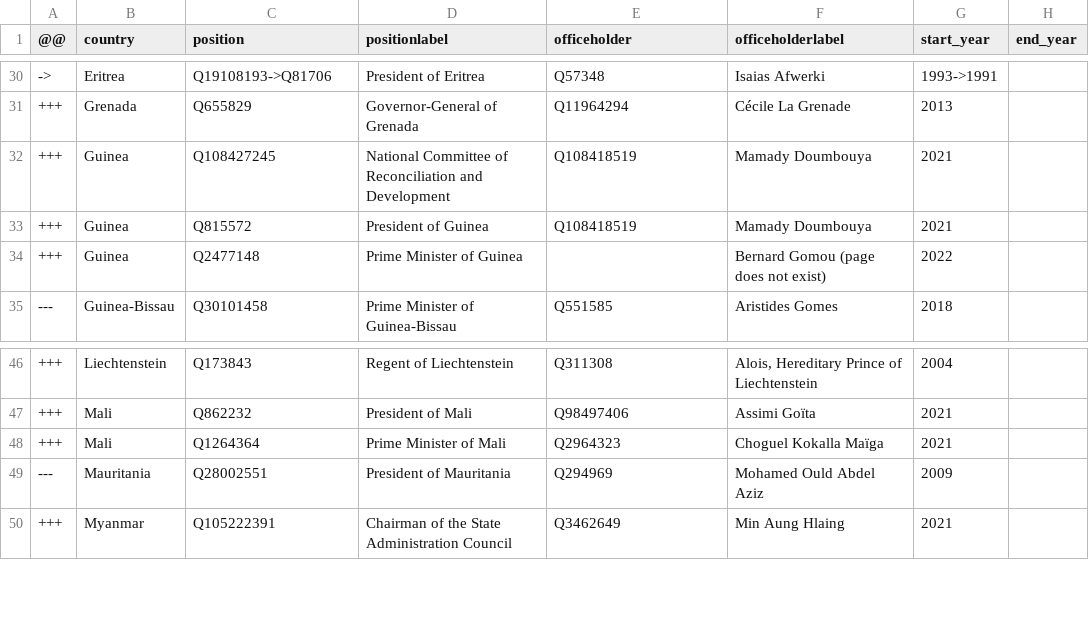
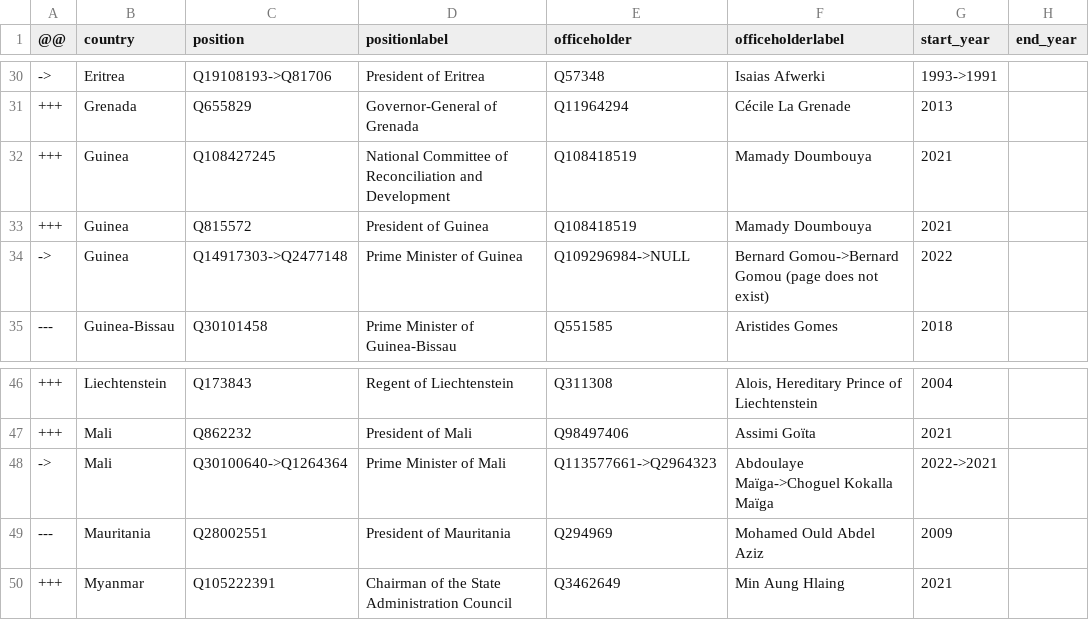
Before and after one commit to every-politician-scrapers/world-leaders-2021, a CSV file: data/diff.csv, drawn as a sheet; only a part is shown, gaps mark what is left out.

```diff
--- a/data/diff.csv
+++ b/data/diff.csv
@@ -33,3 +33,3 @@
 +++,Guinea,Q815572,President of Guinea,Q108418519,Mamady Doumbouya,2021,
-+++,Guinea,Q2477148,Prime Minister of Guinea,"",Bernard Gomou (page does not exist),2022,
+->,Guinea,Q14917303->Q2477148,Prime Minister of Guinea,Q109296984->NULL,Bernard Gomou->Bernard Gomou (page does not exist),2022,
 ---,Guinea-Bissau,Q30101458,Prime Minister of Guinea-Bissau,Q551585,Aristides Gomes,2018,
@@ -47,3 +47,3 @@
 +++,Mali,Q862232,President of Mali,Q98497406,Assimi Goïta,2021,
-+++,Mali,Q1264364,Prime Minister of Mali,Q2964323,Choguel Kokalla Maïga,2021,
+->,Mali,Q30100640->Q1264364,Prime Minister of Mali,Q113577661->Q2964323,Abdoulaye Maïga->Choguel Kokalla Maïga,2022->2021,
 ---,Mauritania,Q28002551,President of Mauritania,Q294969,Mohamed Ould Abdel Aziz,2009,
```
Also changed, not shown: data/wikidata.csv.
